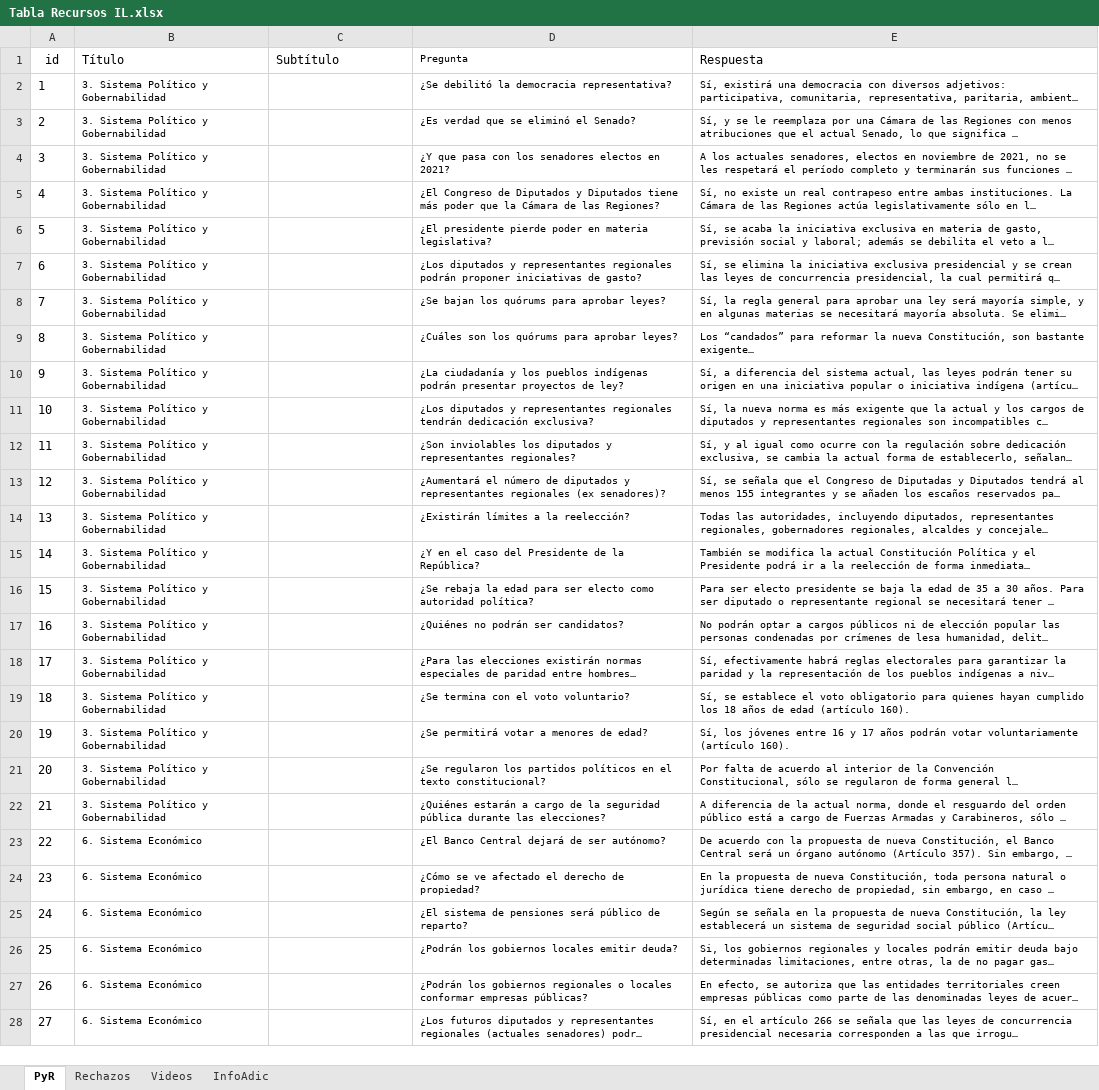
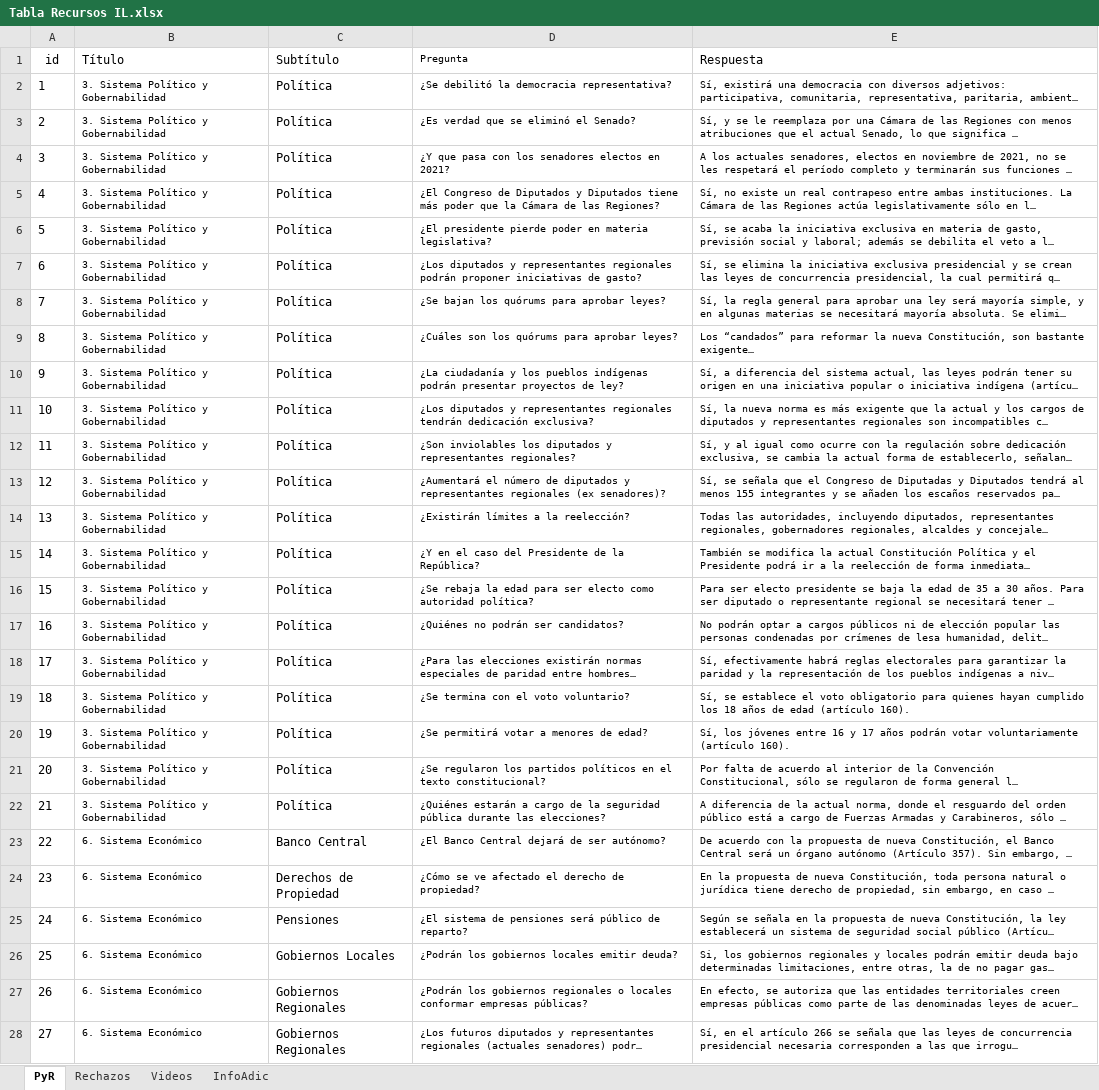
Before and after one commit to Sud-Austral/MONITOREO-DI, an Excel workbook: Constitución/Tabla Recursos IL.xlsx, sheet PyR, drawn as a sheet; only a part is shown; long unchanged cells end in …; values as stored, in another font and other column widths than the file's, no borders; table styles not drawn; the diff covers the shown part only; the diff names each change by its address in the sheet, - before the commit and + after, or states it on an @@ line.

```diff
--- a/Constitución/Tabla Recursos IL.xlsx (sheet PyR)
+++ b/Constitución/Tabla Recursos IL.xlsx (sheet PyR)
-C2:C22 (Subtítulo): (empty)
+C2:C22 (Subtítulo): Política
-C23 (Subtítulo): (empty)
+C23 (Subtítulo): Banco Central
-C24 (Subtítulo): (empty)
+C24 (Subtítulo): Derechos de Propiedad
-C25 (Subtítulo): (empty)
+C25 (Subtítulo): Pensiones
-C26 (Subtítulo): (empty)
+C26 (Subtítulo): Gobiernos Locales
-C27:C28 (Subtítulo): (empty)
+C27:C28 (Subtítulo): Gobiernos Regionales
```
Also changed, not shown: 14 edited cells elsewhere in this sheet.
